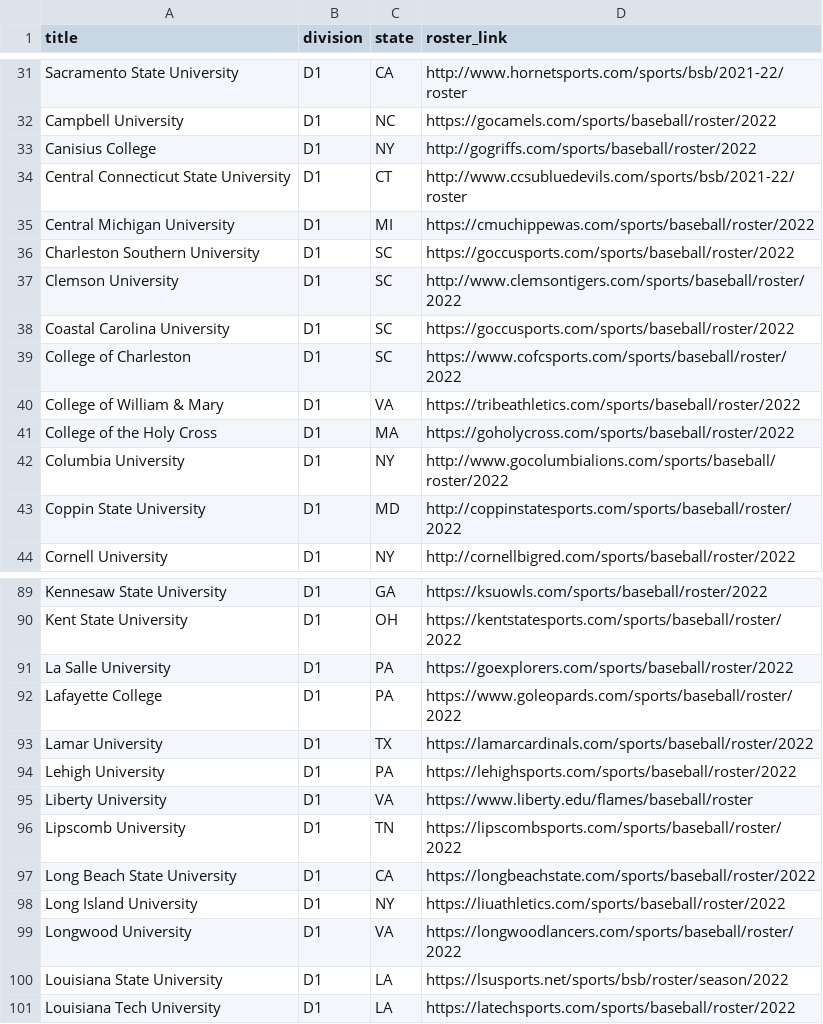
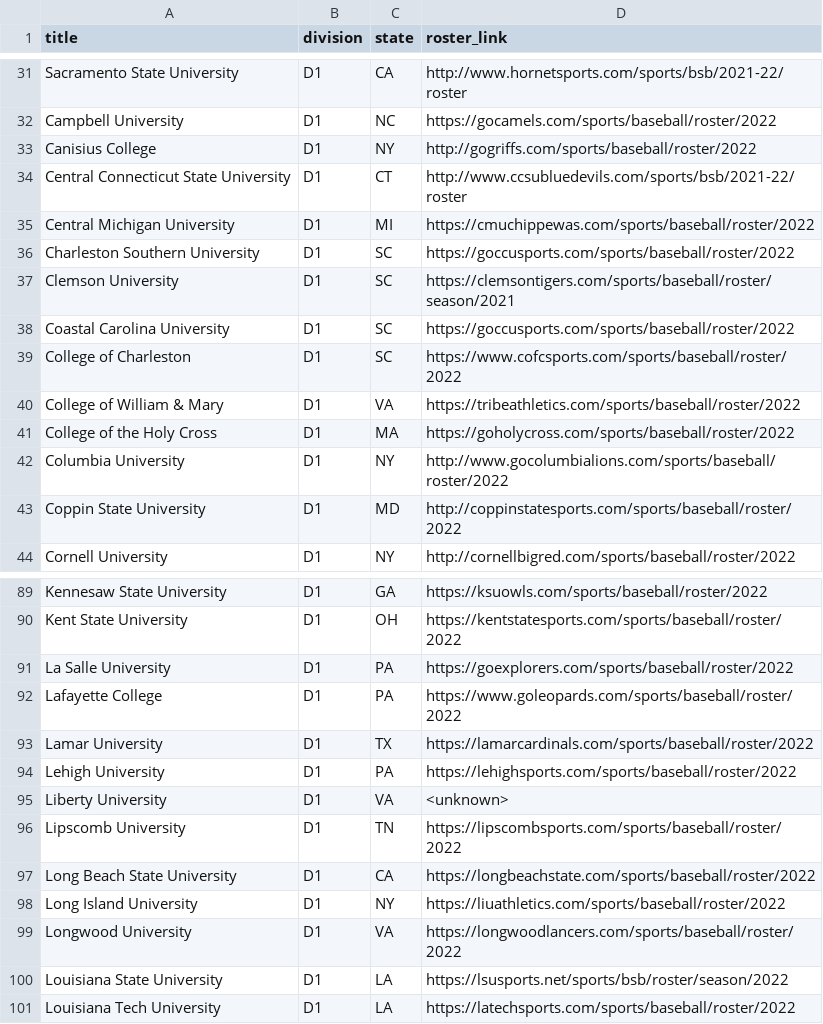
Before and after one commit to peteb206/canadians_in_college_baseball, a CSV file: roster_pages_2022.csv, drawn as a sheet; only a part is shown, gaps mark what is left out.

Commit message:
skip Liberty University due to issues with site

```diff
--- a/roster_pages_2022.csv
+++ b/roster_pages_2022.csv
@@ -36,3 +36,3 @@ Central Michigan University,D1,MI,https://cmuchippewas.com/sports/baseball/roste
 Charleston Southern University,D1,SC,https://goccusports.com/sports/baseball/roster/2022
-Clemson University,D1,SC,http://www.clemsontigers.com/sports/baseball/roster/2022
+Clemson University,D1,SC,https://clemsontigers.com/sports/baseball/roster/season/2021
 Coastal Carolina University,D1,SC,https://goccusports.com/sports/baseball/roster/2022
@@ -94,3 +94,3 @@ Lamar University,D1,TX,https://lamarcardinals.com/sports/baseball/roster/2022
 Lehigh University,D1,PA,https://lehighsports.com/sports/baseball/roster/2022
-Liberty University,D1,VA,https://www.liberty.edu/flames/baseball/roster
+Liberty University,D1,VA,<unknown>
 Lipscomb University,D1,TN,https://lipscombsports.com/sports/baseball/roster/2022
```
